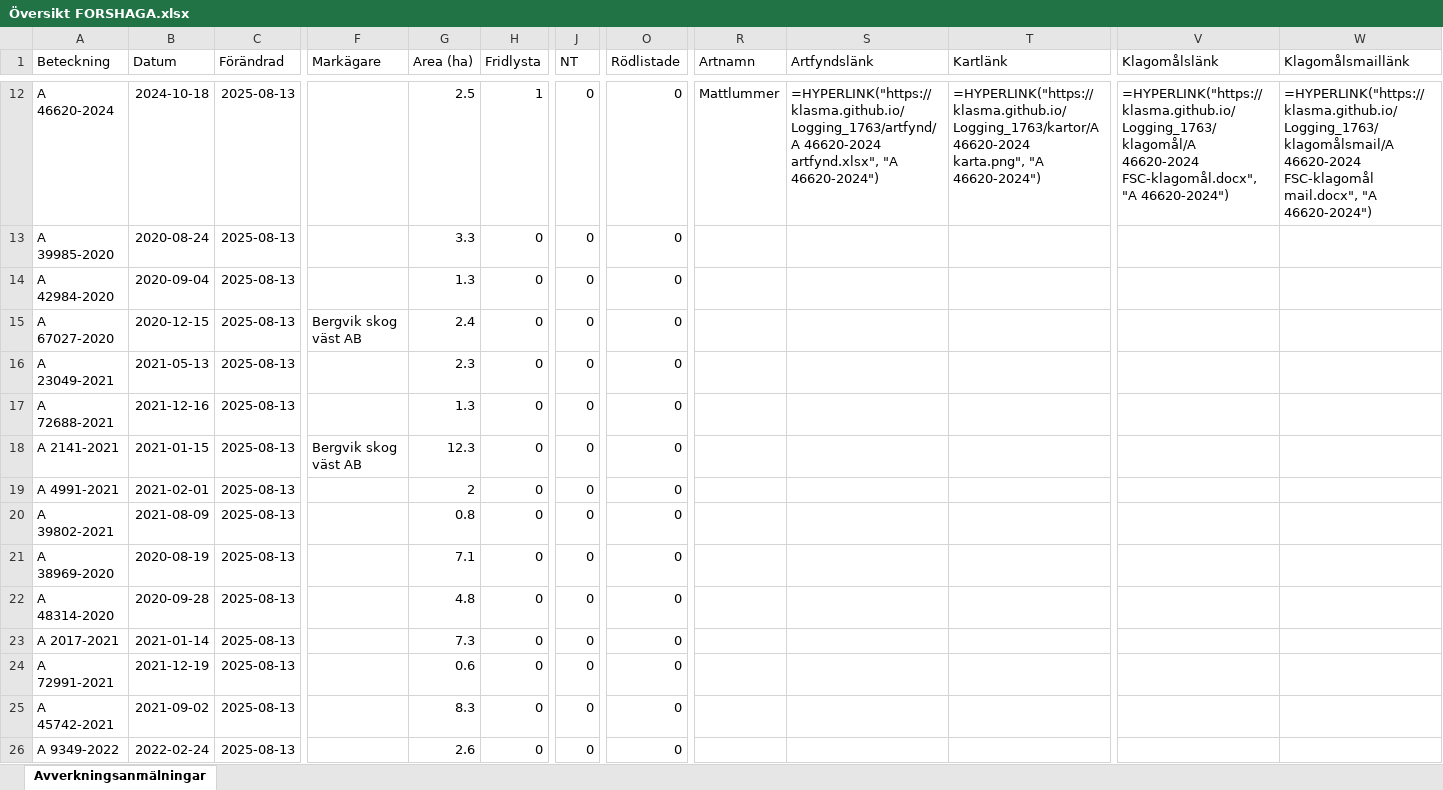
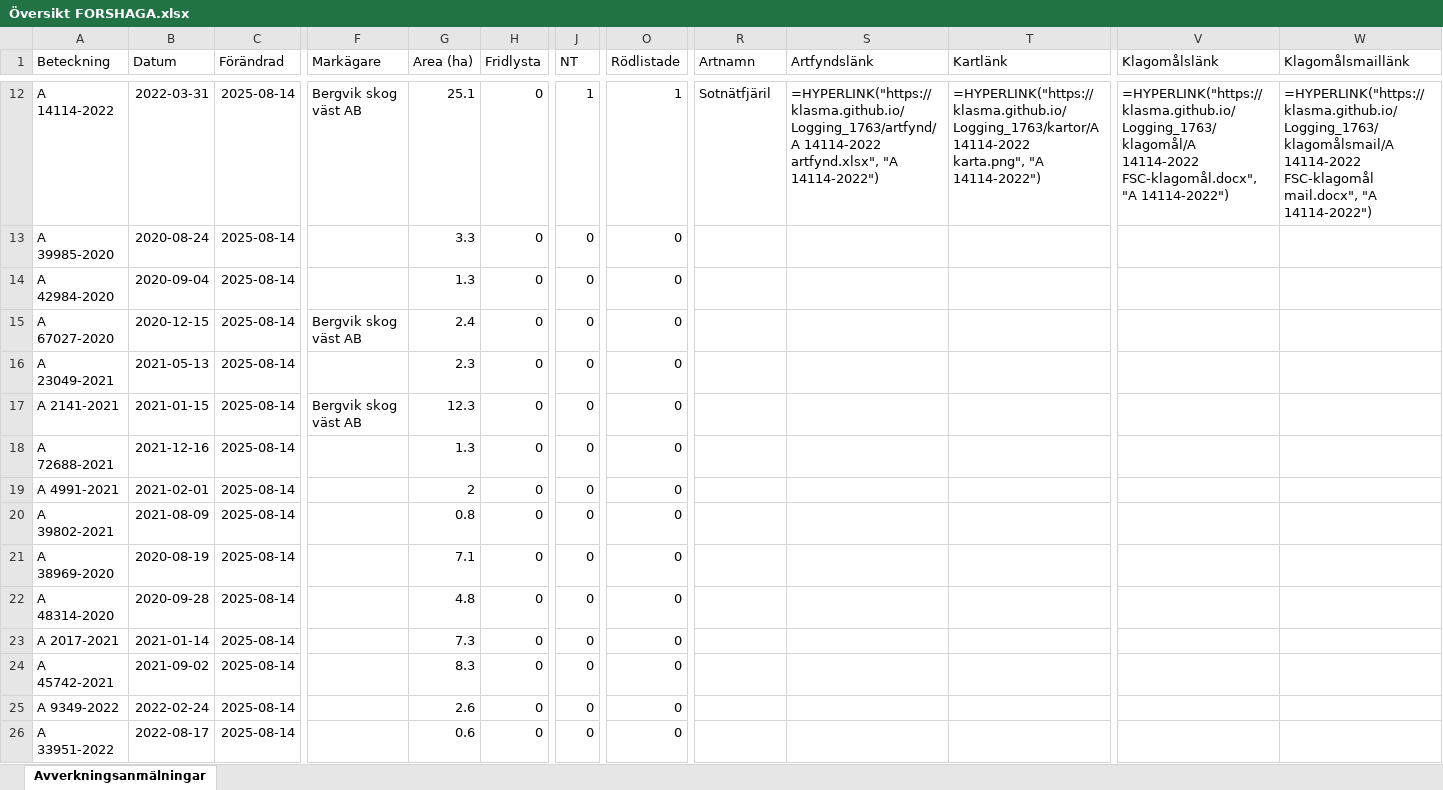
Before and after one commit to klasma/Logging_1763, an Excel workbook: Översikt FORSHAGA.xlsx, sheet Avverkningsanmälningar, drawn as a sheet; only a part is shown, gaps mark what is left out; values as stored, in another font and other column widths than the file's, no borders; formulas without a stored value are shown as written; the diff covers the shown part only; the diff names each change by its address in the sheet, - before the commit and + after, or states it on an @@ line.

```diff
--- a/Översikt FORSHAGA.xlsx (sheet Avverkningsanmälningar)
+++ b/Översikt FORSHAGA.xlsx (sheet Avverkningsanmälningar)
-A12 (Beteckning): A 46620-2024
+A12 (Beteckning): A 14114-2022
-B12 (Datum): 2024-10-18
+B12 (Datum): 2022-03-31
-C12:C26 (Förändrad): 2025-08-13
+C12:C26 (Förändrad): 2025-08-14
-F12 (Markägare): (empty)
+F12 (Markägare): Bergvik skog väst AB
-G12 (Area (ha)): 2.5
+G12 (Area (ha)): 25.1
-H12 (Fridlysta): 1
+H12 (Fridlysta): 0
-J12 (NT): 0
+J12 (NT): 1
-O12 (Rödlistade): 0
+O12 (Rödlistade): 1
-R12 (Artnamn): Mattlummer
+R12 (Artnamn): Sotnätfjäril
-S12 (Artfyndslänk): =HYPERLINK("https://klasma.github.io/Logging_1763/artfynd/A 46620-2024 artfynd.xlsx", "A 46620-2024")
+S12 (Artfyndslänk): =HYPERLINK("https://klasma.github.io/Logging_1763/artfynd/A 14114-2022 artfynd.xlsx", "A 14114-2022")
-T12 (Kartlänk): =HYPERLINK("https://klasma.github.io/Logging_1763/kartor/A 46620-2024 karta.png", "A 46620-2024")
+T12 (Kartlänk): =HYPERLINK("https://klasma.github.io/Logging_1763/kartor/A 14114-2022 karta.png", "A 14114-2022")
-V12 (Klagomålslänk): =HYPERLINK("https://klasma.github.io/Logging_1763/klagomål/A 46620-2024 FSC-klagomål.docx", "A 46620-2024")
+V12 (Klagomålslänk): =HYPERLINK("https://klasma.github.io/Logging_1763/klagomål/A 14114-2022 FSC-klagomål.docx", "A 14114-2022")
-W12 (Klagomålsmaillänk): =HYPERLINK("https://klasma.github.io/Logging_1763/klagomålsmail/A 46620-2024 FSC-klagomål mail.docx", "A 46620-2024")
+W12 (Klagomålsmaillänk): =HYPERLINK("https://klasma.github.io/Logging_1763/klagomålsmail/A 14114-2022 FSC-klagomål mail.docx", "A 14114-2022")
-A17 (Beteckning): A 72688-2021
+A17 (Beteckning): A 2141-2021
-B17 (Datum): 2021-12-16
+B17 (Datum): 2021-01-15
-F17 (Markägare): (empty)
+F17 (Markägare): Bergvik skog väst AB
-G17 (Area (ha)): 1.3
+G17 (Area (ha)): 12.3
-A18 (Beteckning): A 2141-2021
+A18 (Beteckning): A 72688-2021
-B18 (Datum): 2021-01-15
+B18 (Datum): 2021-12-16
-F18 (Markägare): Bergvik skog väst AB
+F18 (Markägare): (empty)
-G18 (Area (ha)): 12.3
+G18 (Area (ha)): 1.3
-A24 (Beteckning): A 72991-2021
+A24 (Beteckning): A 45742-2021
-B24 (Datum): 2021-12-19
+B24 (Datum): 2021-09-02
-G24 (Area (ha)): 0.6
+G24 (Area (ha)): 8.3
-A25 (Beteckning): A 45742-2021
+A25 (Beteckning): A 9349-2022
-B25 (Datum): 2021-09-02
+B25 (Datum): 2022-02-24
-G25 (Area (ha)): 8.3
+G25 (Area (ha)): 2.6
-A26 (Beteckning): A 9349-2022
+A26 (Beteckning): A 33951-2022
-B26 (Datum): 2022-02-24
+B26 (Datum): 2022-08-17
-G26 (Area (ha)): 2.6
+G26 (Area (ha)): 0.6
```
Also changed, not shown: 1100 edited cells elsewhere in this sheet, artfynd/A 14114-2022 artfynd.xlsx, artfynd/A 3713-2024 artfynd.xlsx, 57 other files.
